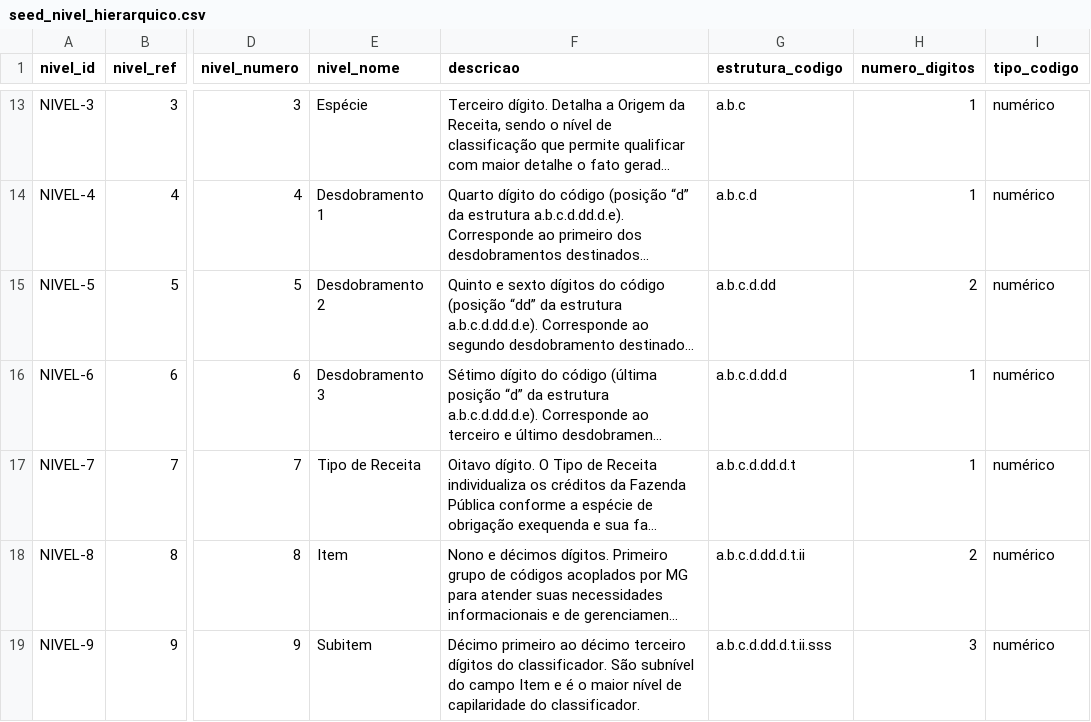
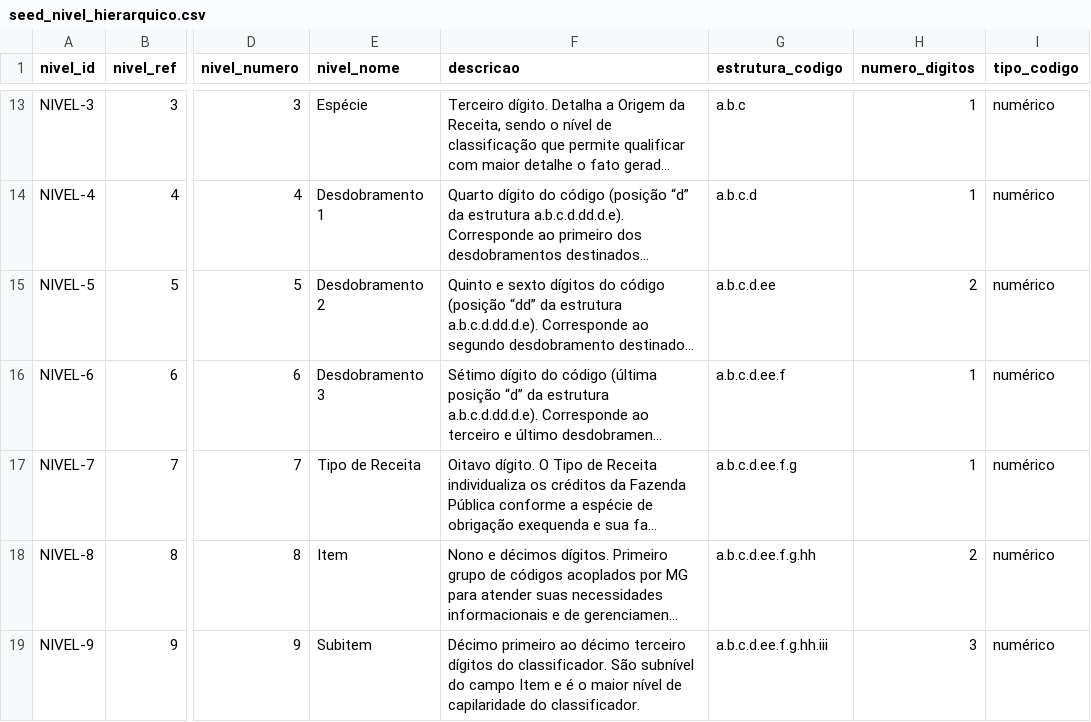
Before and after one commit to splor-mg/classificador-receita, a CSV file: docs/assets/seed_nivel_hierarquico.csv, drawn as a sheet; only a part is shown, gaps mark what is left out; long unchanged cells end in …; the diff names each change by its address in the sheet, - before the commit and + after, or states it on an @@ line.

Commit message:
fix(assets): corrigir campo estrutura_codigo no seed de nivel_hierarquico See https://github.com/splor-mg/classificador-receita/issues/52 See https://github.com/splor-mg/classificador-receita/issues/53 See https://github.com/splor-mg/classificador-receita/tree/banco

```diff
--- a/docs/assets/seed_nivel_hierarquico.csv
+++ b/docs/assets/seed_nivel_hierarquico.csv
-G15 (estrutura_codigo): a.b.c.d.dd
+G15 (estrutura_codigo): a.b.c.d.ee
-G16 (estrutura_codigo): a.b.c.d.dd.d
+G16 (estrutura_codigo): a.b.c.d.ee.f
-G17 (estrutura_codigo): a.b.c.d.dd.d.t
+G17 (estrutura_codigo): a.b.c.d.ee.f.g
-G18 (estrutura_codigo): a.b.c.d.dd.d.t.ii
+G18 (estrutura_codigo): a.b.c.d.ee.f.g.hh
-G19 (estrutura_codigo): a.b.c.d.dd.d.t.ii.sss
+G19 (estrutura_codigo): a.b.c.d.ee.f.g.hh.iii
```
